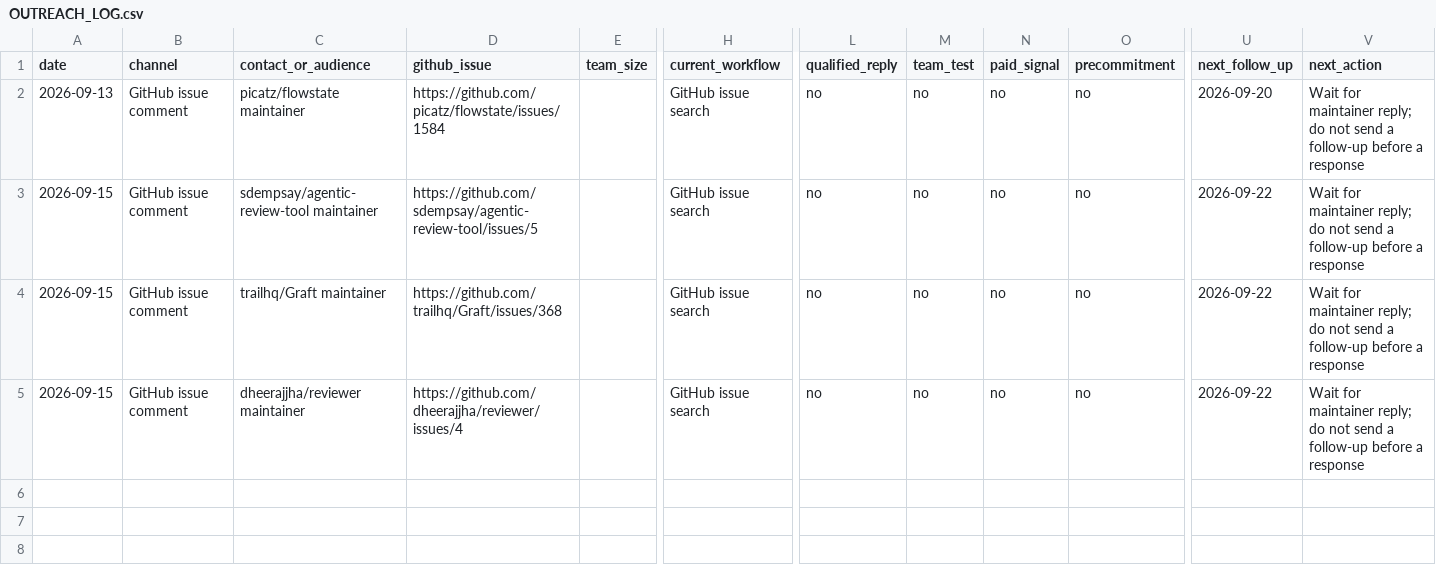
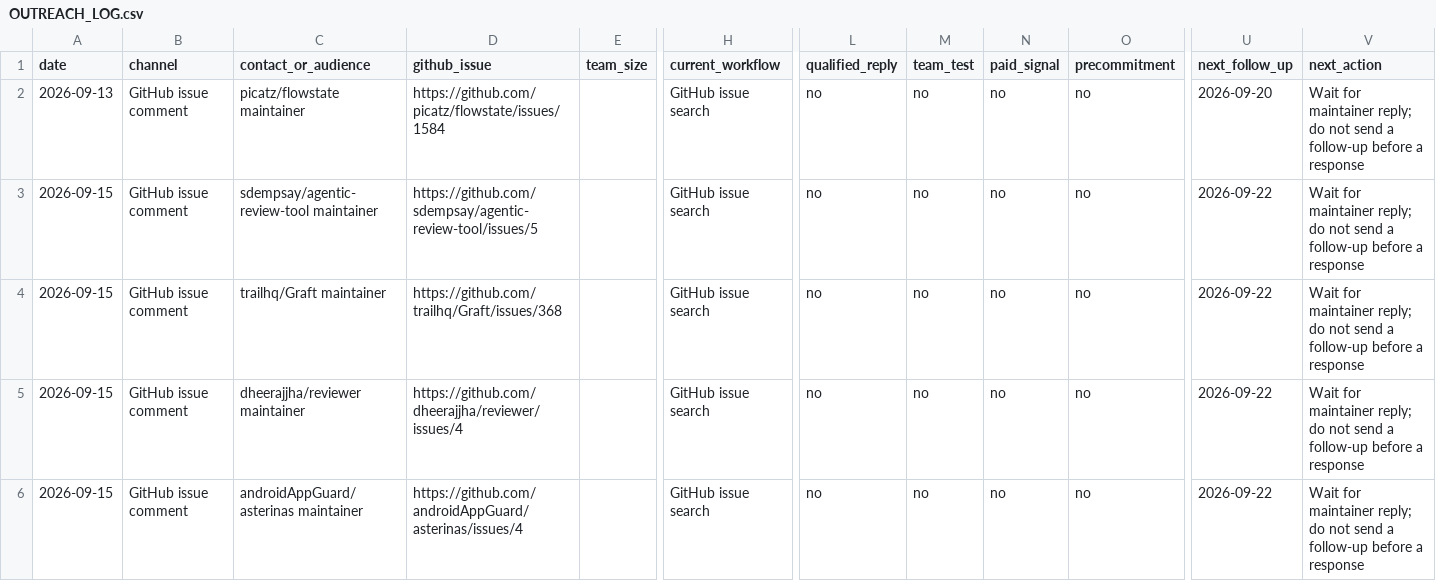
Before and after one commit to GoodJobwilliam/aicraft, a CSV file: OUTREACH_LOG.csv, drawn as a sheet; only a part is shown, gaps mark what is left out; rows hold the shown columns only; the diff names each change by its address in the sheet, - before the commit and + after, or states it on an @@ line.

Commit message:
docs: record Asterinas outreach

```diff
--- a/OUTREACH_LOG.csv
+++ b/OUTREACH_LOG.csv
+row 6: 2026-09-15 | GitHub issue comment | androidAppGuard/asterinas maintainer | https://github.com/androidAppGuard/asterinas/issues/4 |  | GitHub issue search | no | no | no | no | 2026-09-22 | Wait for maintainer reply; do not send a follow-up before a response
```
Also changed, not shown: 4 other files.
